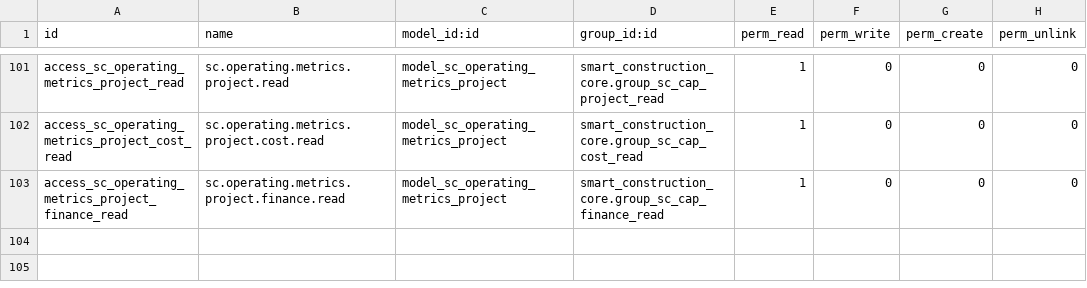
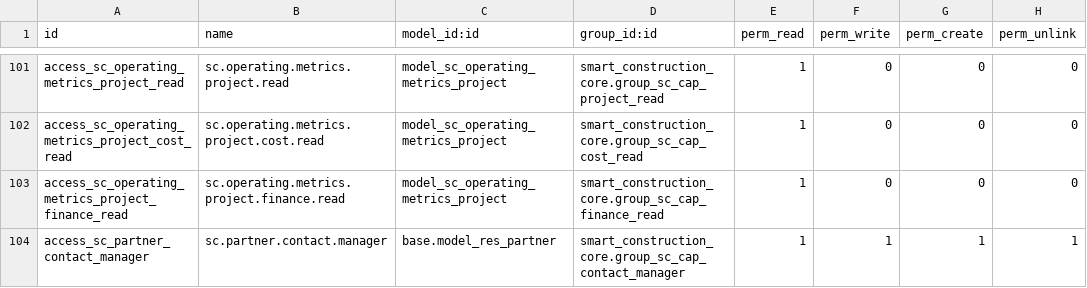
Before and after one commit to Leedefend/sce-backend-odoo, a CSV file: addons/smart_construction_core/security/ir.model.access.csv, drawn as a sheet; only a part is shown, gaps mark what is left out.

Commit message:
feat(security): enforce SC capability-based access control and hide native groups

```diff
--- a/addons/smart_construction_core/security/ir.model.access.csv
+++ b/addons/smart_construction_core/security/ir.model.access.csv
@@ -103 +103,2 @@ access_sc_operating_metrics_project_cost_read,sc.operating.metrics.project.cost.
 access_sc_operating_metrics_project_finance_read,sc.operating.metrics.project.finance.read,model_sc_operating_metrics_project,smart_construction_core.group_sc_cap_finance_read,1,0,0,0
+access_sc_partner_contact_manager,sc.partner.contact.manager,base.model_res_partner,smart_construction_core.group_sc_cap_contact_manager,1,1,1,1
```
Also changed, not shown: 6 other files.
